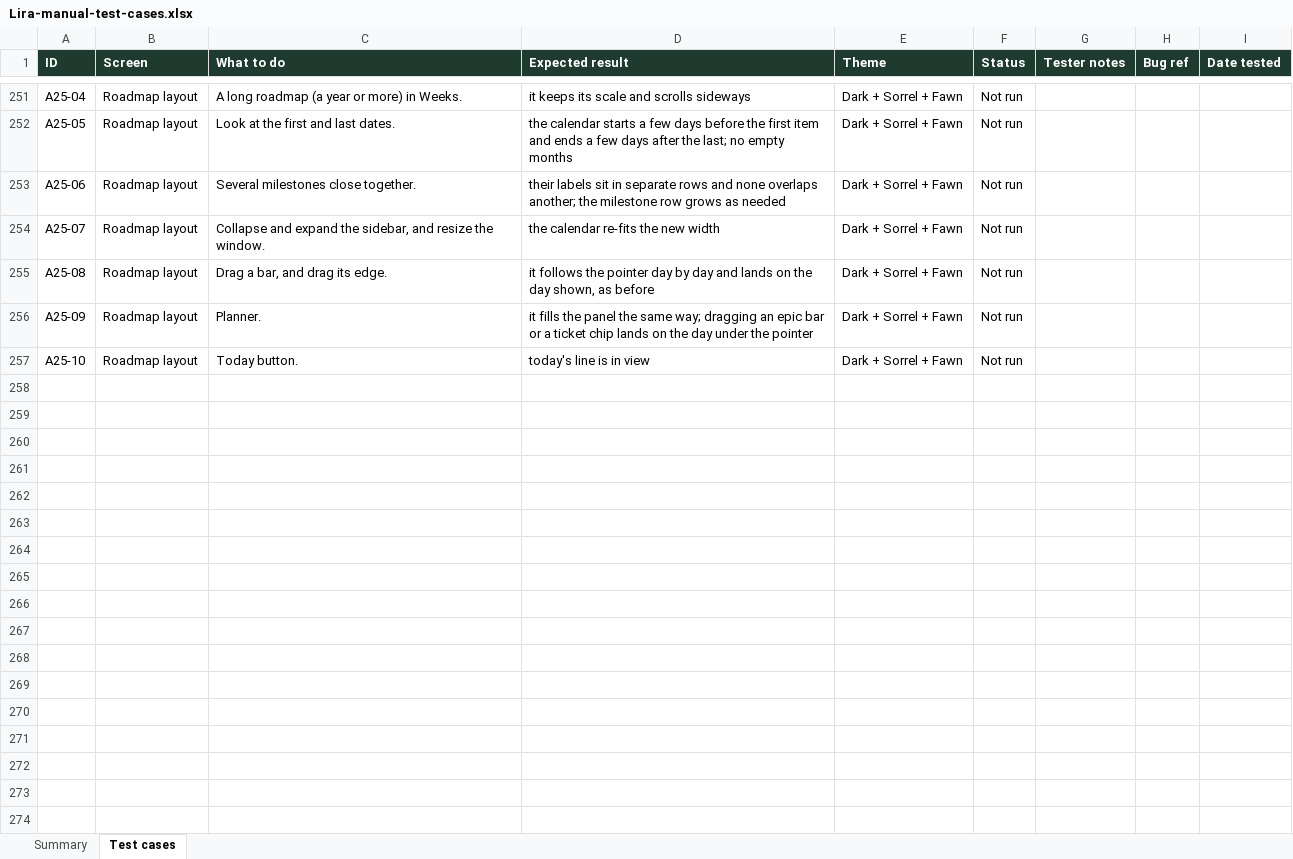
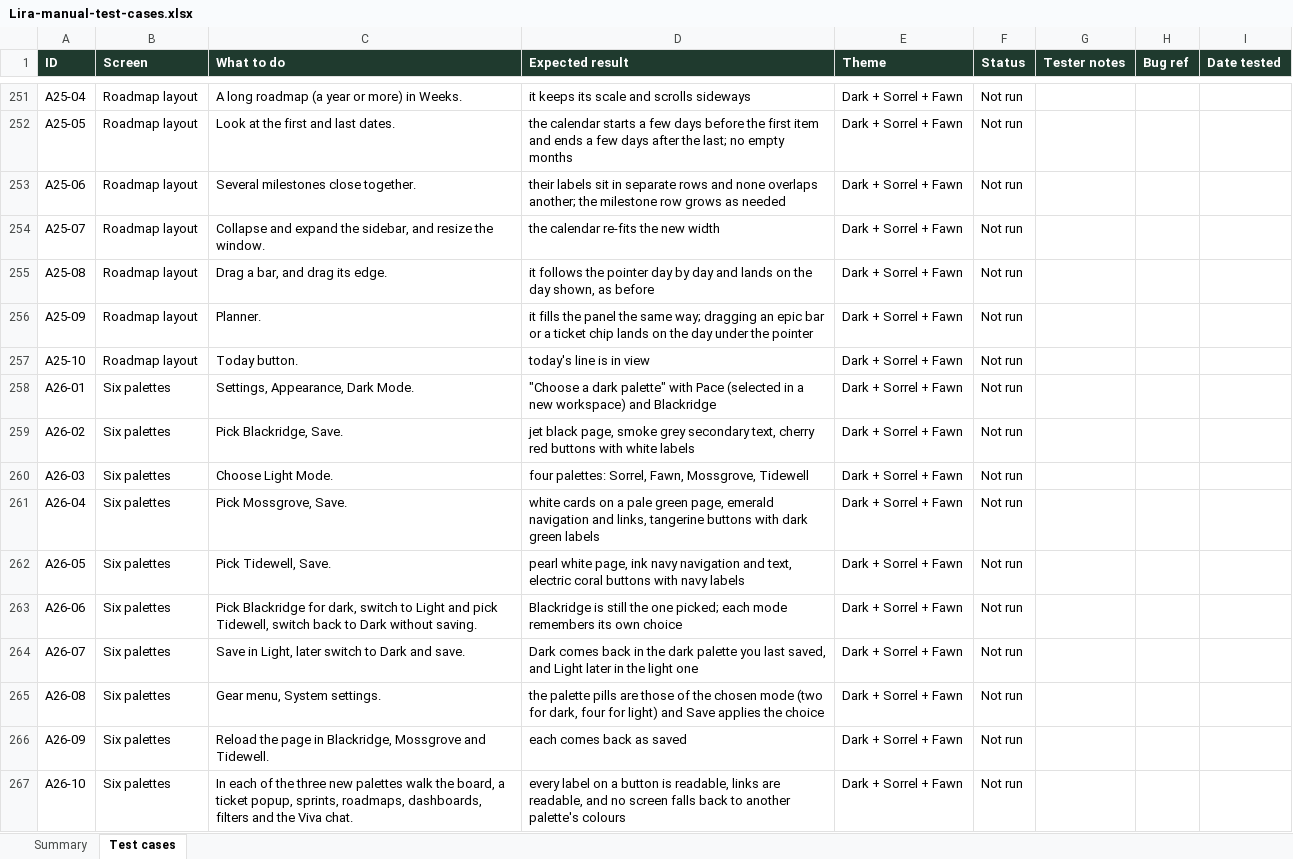
Before and after one commit to VarunTej06/Lira, an Excel workbook: docs/04-quality/Lira-manual-test-cases.xlsx, sheet Test cases, drawn as a sheet; only a part is shown, gaps mark what is left out; values as stored, in another font and other column widths than the file's, no borders; conditional formats not drawn; the diff names each change by its address in the sheet, - before the commit and + after, or states it on an @@ line.

Commit message:
feat: add frontend architecture, feature catalog, and settings UI components with tests

```diff
--- a/docs/04-quality/Lira-manual-test-cases.xlsx (sheet Test cases)
+++ b/docs/04-quality/Lira-manual-test-cases.xlsx (sheet Test cases)
+row 258: A26-01 | Six palettes | Settings, Appearance, Dark Mode. | "Choose a dark palette" with Pace (selected in a new workspace) and Blackridge | Dark + Sorrel + Fawn | Not run
+row 259: A26-02 | Six palettes | Pick Blackridge, Save. | jet black page, smoke grey secondary text, cherry red buttons with white labels | Dark + Sorrel + Fawn | Not run
+row 260: A26-03 | Six palettes | Choose Light Mode. | four palettes: Sorrel, Fawn, Mossgrove, Tidewell | Dark + Sorrel + Fawn | Not run
+row 261: A26-04 | Six palettes | Pick Mossgrove, Save. | white cards on a pale green page, emerald navigation and links, tangerine buttons with dark green labels | Dark + Sorrel + Fawn | Not run
+row 262: A26-05 | Six palettes | Pick Tidewell, Save. | pearl white page, ink navy navigation and text, electric coral buttons with navy labels | Dark + Sorrel + Fawn | Not run
+row 263: A26-06 | Six palettes | Pick Blackridge for dark, switch to Light and pick Tidewell, switch back to Dark without saving. | Blackridge is still the one picked; each mode remembers its own choice | Dark + Sorrel + Fawn | Not run
+row 264: A26-07 | Six palettes | Save in Light, later switch to Dark and save. | Dark comes back in the dark palette you last saved, and Light later in the light one | Dark + Sorrel + Fawn | Not run
+row 265: A26-08 | Six palettes | Gear menu, System settings. | the palette pills are those of the chosen mode (two for dark, four for light) and Save applies the choice | Dark + Sorrel + Fawn | Not run
+row 266: A26-09 | Six palettes | Reload the page in Blackridge, Mossgrove and Tidewell. | each comes back as saved | Dark + Sorrel + Fawn | Not run
+row 267: A26-10 | Six palettes | In each of the three new palettes walk the board, a ticket popup, sprints, roadmaps, dashboards, filters and the Viva chat. | every label on a button is readable, links are readable, and no screen falls back to another palette's colours | Dark + Sorrel + Fawn | Not run
```
Also changed, not shown: sheet Summary, 32 other files.
